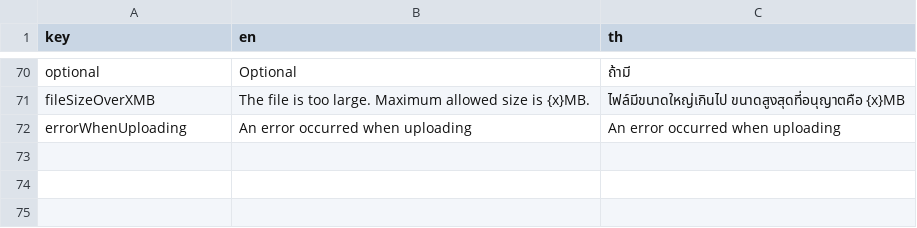
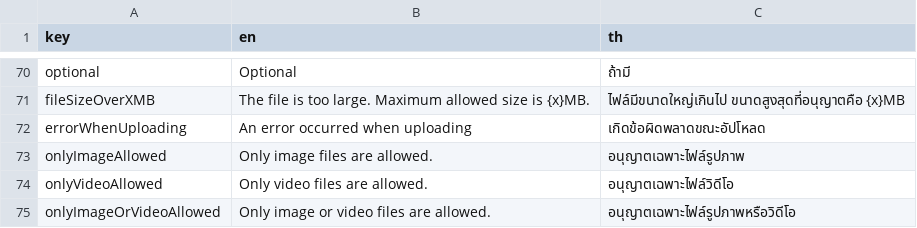
Before and after one commit to phanbaohuy96/flutter_base_structure, a CSV file: core/lib/l10n/localizations.csv, drawn as a sheet; only a part is shown, gaps mark what is left out.

```diff
--- a/core/lib/l10n/localizations.csv
+++ b/core/lib/l10n/localizations.csv
@@ -75,2 +75,5 @@ optional,Optional,ถ้ามี
 fileSizeOverXMB,"The file is too large. Maximum allowed size is {x}MB.","ไฟล์มีขนาดใหญ่เกินไป ขนาดสูงสุดที่อนุญาตคือ {x}MB"
-errorWhenUploading,An error occurred when uploading,An error occurred when uploading
+errorWhenUploading,An error occurred when uploading,เกิดข้อผิดพลาดขณะอัปโหลด
+onlyImageAllowed,Only image files are allowed.,อนุญาตเฉพาะไฟล์รูปภาพ
+onlyVideoAllowed,Only video files are allowed.,อนุญาตเฉพาะไฟล์วิดีโอ
+onlyImageOrVideoAllowed,Only image or video files are allowed.,อนุญาตเฉพาะไฟล์รูปภาพหรือวิดีโอ
```
Also changed, not shown: 8 other files.
